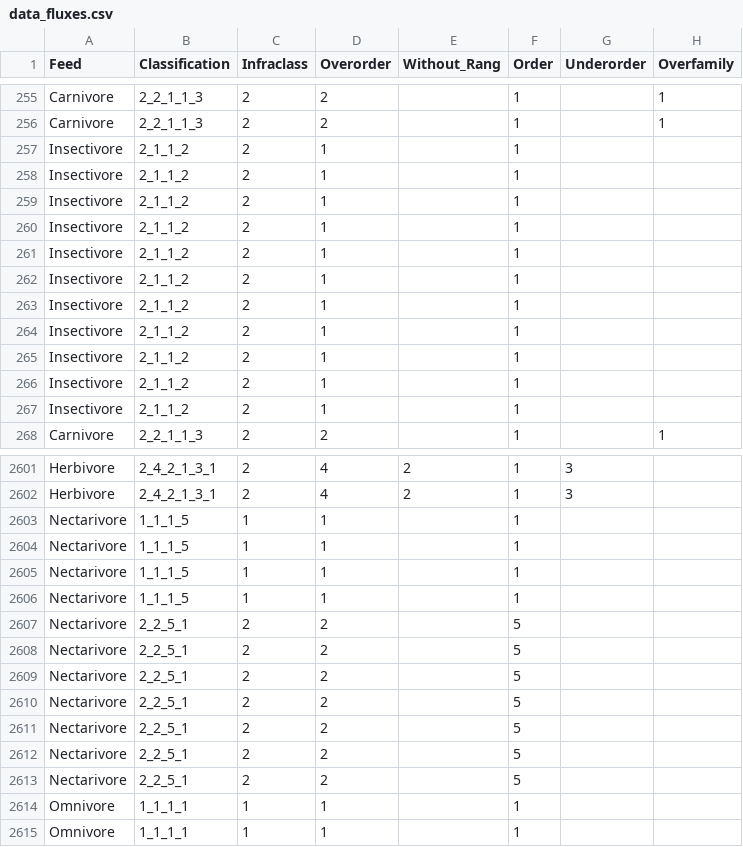
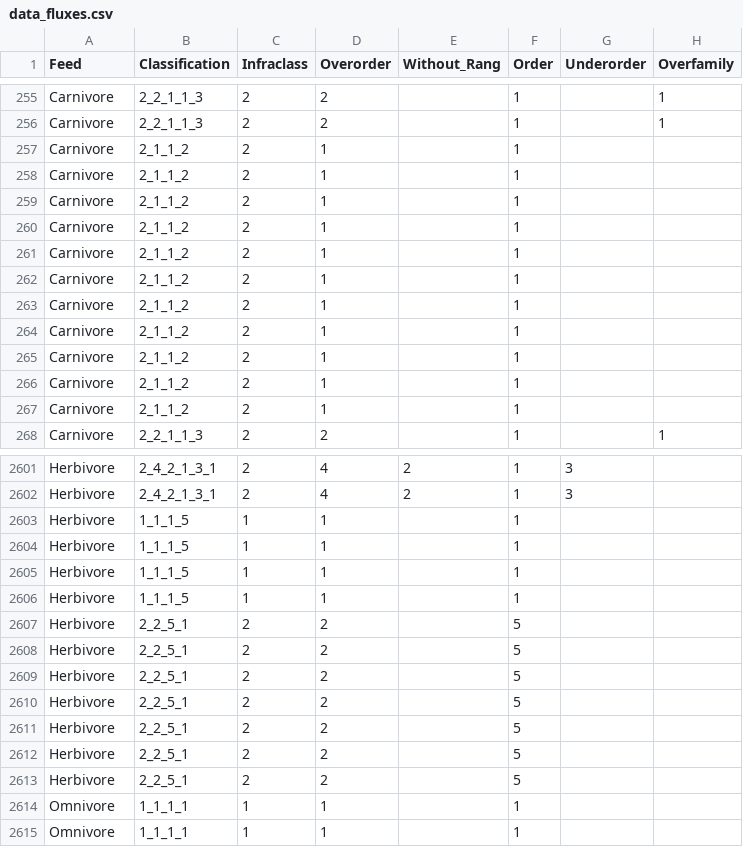
Before and after one commit to samuelcharberet/data_synthesis, a CSV file: 1_data/2_data_fluxes/data_fluxes.csv, drawn as a sheet; only a part is shown, gaps mark what is left out; the diff names each change by its address in the sheet, - before the commit and + after, or states it on an @@ line.

```diff
--- a/1_data/2_data_fluxes/data_fluxes.csv
+++ b/1_data/2_data_fluxes/data_fluxes.csv
-A257:A267 (Feed): Insectivore
+A257:A267 (Feed): Carnivore
-A2603:A2613 (Feed): Nectarivore
+A2603:A2613 (Feed): Herbivore
```
Also changed, not shown: 1_data/3_data_traits/data_traits.csv, 57 other files.
